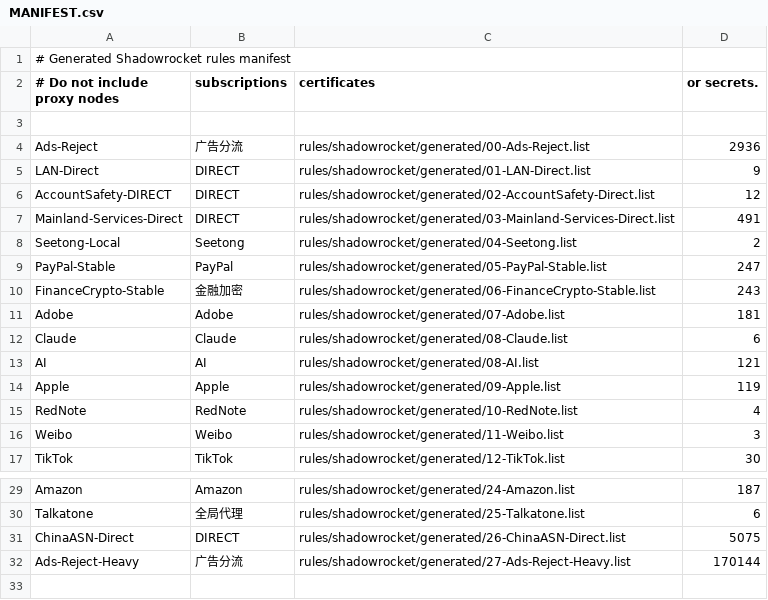
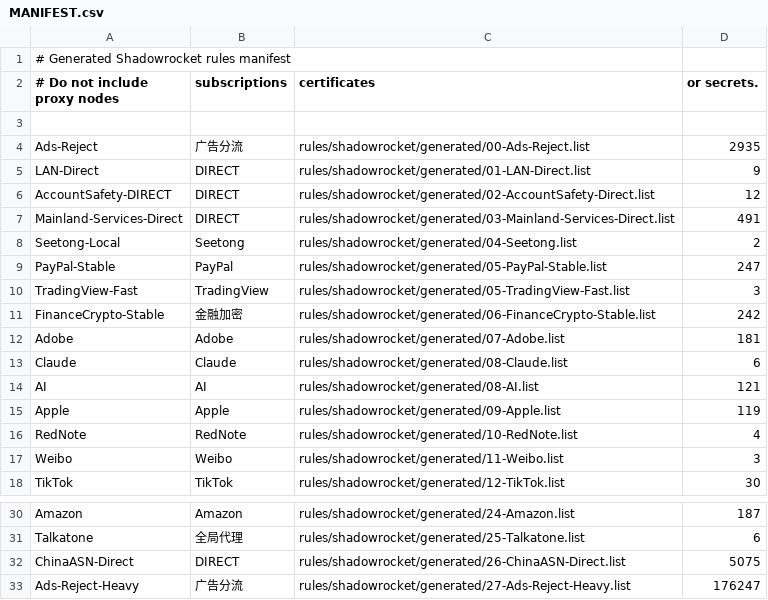
Before and after one commit to Zhengzhongjie/codex-loon-rules, a CSV file: rules/shadowrocket/generated/MANIFEST.csv, drawn as a sheet; only a part is shown, gaps mark what is left out.

Commit message:
Add TradingView-Fast rule set so cn.tradingview.com can go DIRECT
TradingView was routed through FinanceCrypto-Stable (金融加密, US egress),
making the China-optimized cn.tradingview.com site slow. Pull it into a
dedicated 05-TradingView-Fast list bound to a new DIRECT-first TradingView
policy group, keeping OKX and the rest of FinanceCrypto untouched.

- build_loon_rules.py: new RuleSet before FinanceCrypto (dedup drops the
  old tradingview.com entry from 06 automatically)
- surge/shadowrocket builders: TradingView added to DIRECT_FIRST groups
- includes routine upstream ad-rule refresh from the rebuild

Co-authored-by: Orca <help@stably.ai>

```diff
--- a/rules/shadowrocket/generated/MANIFEST.csv
+++ b/rules/shadowrocket/generated/MANIFEST.csv
@@ -3,3 +3,3 @@
 
-Ads-Reject,广告分流,rules/shadowrocket/generated/00-Ads-Reject.list,2936
+Ads-Reject,广告分流,rules/shadowrocket/generated/00-Ads-Reject.list,2935
 LAN-Direct,DIRECT,rules/shadowrocket/generated/01-LAN-Direct.list,9
@@ -9,3 +9,4 @@ Seetong-Local,Seetong,rules/shadowrocket/generated/04-Seetong.list,2
 PayPal-Stable,PayPal,rules/shadowrocket/generated/05-PayPal-Stable.list,247
-FinanceCrypto-Stable,金融加密,rules/shadowrocket/generated/06-FinanceCrypto-Stable.list,243
+TradingView-Fast,TradingView,rules/shadowrocket/generated/05-TradingView-Fast.list,3
+FinanceCrypto-Stable,金融加密,rules/shadowrocket/generated/06-FinanceCrypto-Stable.list,242
 Adobe,Adobe,rules/shadowrocket/generated/07-Adobe.list,181
@@ -31,2 +32,2 @@ Talkatone,全局代理,rules/shadowrocket/generated/25-Talkatone.list,6
 ChinaASN-Direct,DIRECT,rules/shadowrocket/generated/26-ChinaASN-Direct.list,5075
-Ads-Reject-Heavy,广告分流,rules/shadowrocket/generated/27-Ads-Reject-Heavy.list,170144
+Ads-Reject-Heavy,广告分流,rules/shadowrocket/generated/27-Ads-Reject-Heavy.list,176247
```
Also changed, not shown: rules/loon/generated/MANIFEST.csv, rules/surge/generated/MANIFEST.csv, 19 other files.
